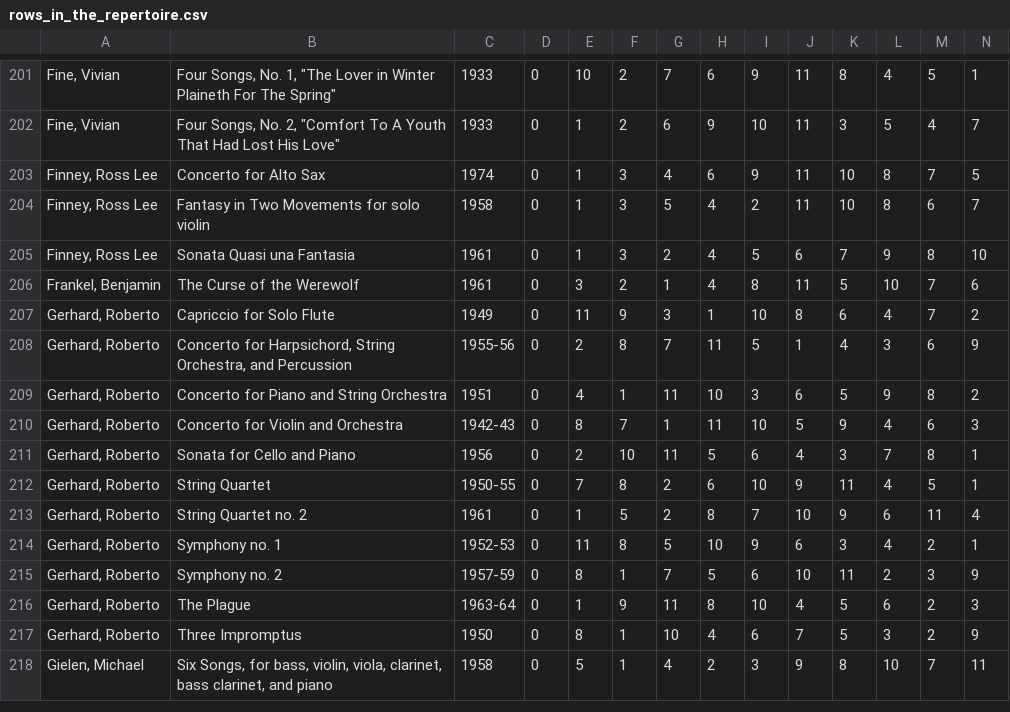
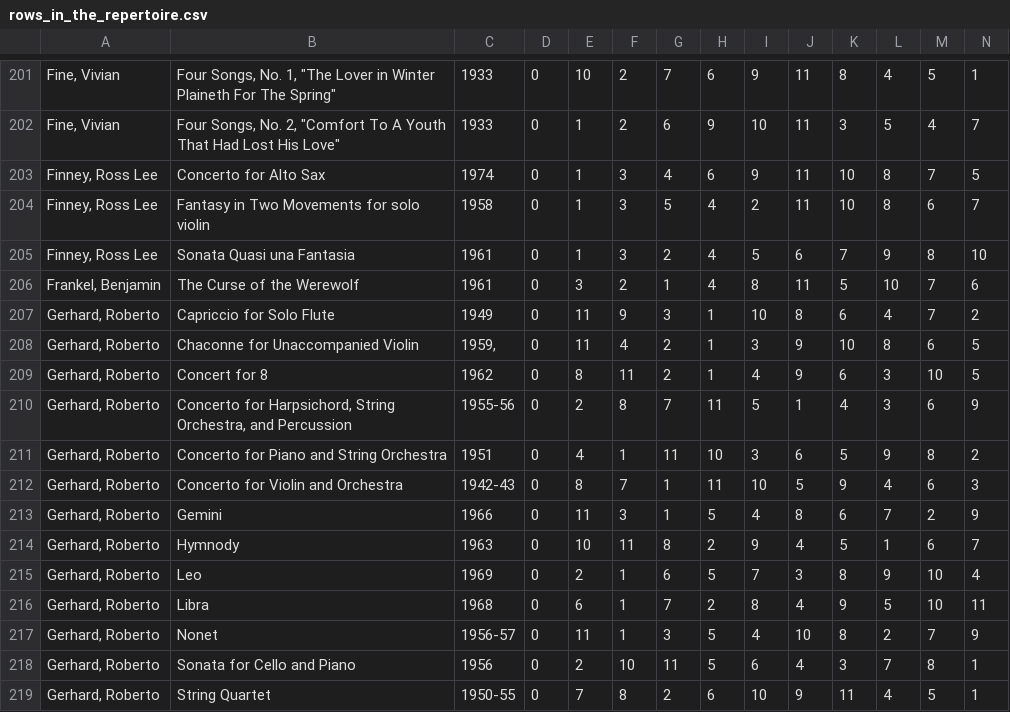
Before and after one commit to MarkGotham/Serial_Analyser, a CSV file: Repertoire_Anthology/rows_in_the_repertoire.csv, drawn as a sheet; only a part is shown, gaps mark what is left out; the shorter side is filled out with more unchanged rows; rows hold the shown columns only; the diff names each change by its address in the sheet, - before the commit and + after, or states it on an @@ line.

Commit message:
More Gerhard rows, thanks to Dr. Rachel Mann, U. of Texas Rio Grande Valley

```diff
--- a/Repertoire_Anthology/rows_in_the_repertoire.csv
+++ b/Repertoire_Anthology/rows_in_the_repertoire.csv
+row 208: Gerhard, Roberto | Chaconne for Unaccompanied Violin | 1959, | 0 | 11 | 4 | 2 | 1 | 3 | 9 | 10 | 8 | 6 | 5
+row 209: Gerhard, Roberto | Concert for 8 | 1962 | 0 | 8 | 11 | 2 | 1 | 4 | 9 | 6 | 3 | 10 | 5
+row 213: Gerhard, Roberto | Gemini | 1966 | 0 | 11 | 3 | 1 | 5 | 4 | 8 | 6 | 7 | 2 | 9
+row 214: Gerhard, Roberto | Hymnody | 1963 | 0 | 10 | 11 | 8 | 2 | 9 | 4 | 5 | 1 | 6 | 7
+row 215: Gerhard, Roberto | Leo | 1969 | 0 | 2 | 1 | 6 | 5 | 7 | 3 | 8 | 9 | 10 | 4
+row 216: Gerhard, Roberto | Libra | 1968 | 0 | 6 | 1 | 7 | 2 | 8 | 4 | 9 | 5 | 10 | 11
+row 217: Gerhard, Roberto | Nonet | 1956-57 | 0 | 11 | 1 | 3 | 5 | 4 | 10 | 8 | 2 | 7 | 9
```
Also changed, not shown: 1 other file.
